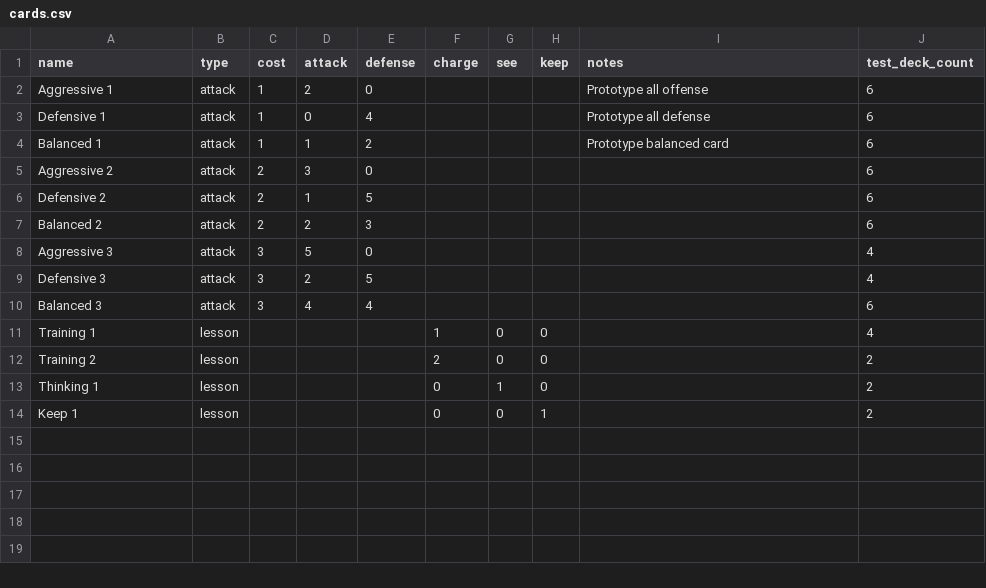
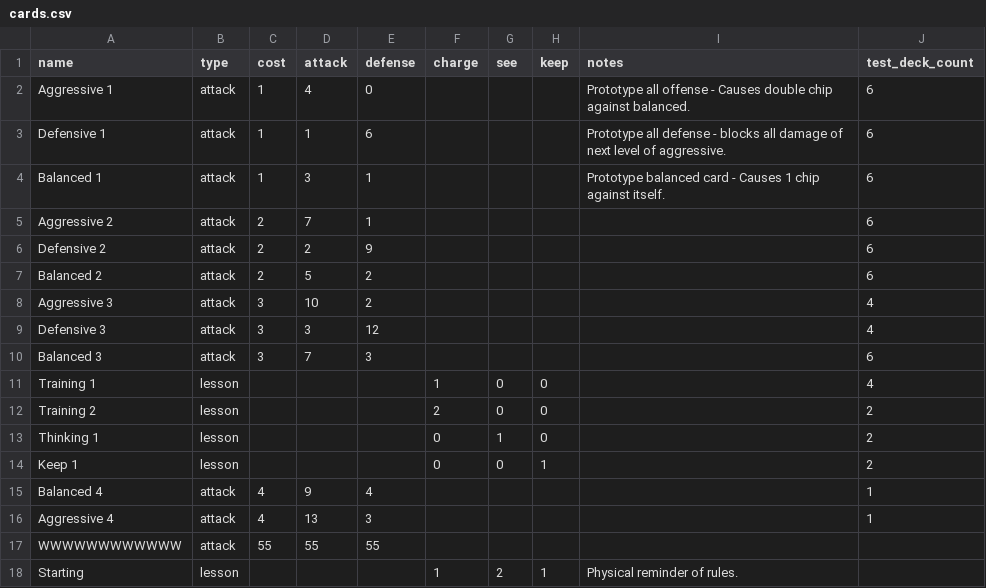
Before and after one commit to pathunstrom/game-world-championship, a CSV file: game/v2/cards.csv, drawn as a sheet.

```diff
--- a/game/v2/cards.csv
+++ b/game/v2/cards.csv
@@ -1,11 +1,11 @@
 name,type,cost,attack,defense,charge,see,keep,notes,test_deck_count
-Aggressive 1,attack,1,2,0,,,,Prototype all offense,6
-Defensive 1,attack,1,0,4,,,,Prototype all defense,6
-Balanced 1,attack,1,1,2,,,,Prototype balanced card,6
-Aggressive 2,attack,2,3,0,,,,,6
-Defensive 2,attack,2,1,5,,,,,6
-Balanced 2,attack,2,2,3,,,,,6
-Aggressive 3,attack,3,5,0,,,,,4
-Defensive 3,attack,3,2,5,,,,,4
-Balanced 3,attack,3,4,4,,,,,6
+Aggressive 1,attack,1,4,0,,,,Prototype all offense - Causes double chip against balanced.,6
+Defensive 1,attack,1,1,6,,,,Prototype all defense - blocks all damage of next level of aggressive.,6
+Balanced 1,attack,1,3,1,,,,Prototype balanced card - Causes 1 chip against itself.,6
+Aggressive 2,attack,2,7,1,,,,,6
+Defensive 2,attack,2,2,9,,,,,6
+Balanced 2,attack,2,5,2,,,,,6
+Aggressive 3,attack,3,10,2,,,,,4
+Defensive 3,attack,3,3,12,,,,,4
+Balanced 3,attack,3,7,3,,,,,6
 Training 1,lesson,,,,1,0,0,,4
@@ -14 +14,5 @@ Thinking 1,lesson,,,,0,1,0,,2
 Keep 1,lesson,,,,0,0,1,,2
+Balanced 4,attack,4,9,4,,,,,1
+Aggressive 4,attack,4,13,3,,,,,1
+WWWWWWWWWWWW,attack,55,55,55,,,,,
+Starting,lesson,,,,1,2,1,Physical reminder of rules.,
```
Also changed, not shown: 12 other files.
